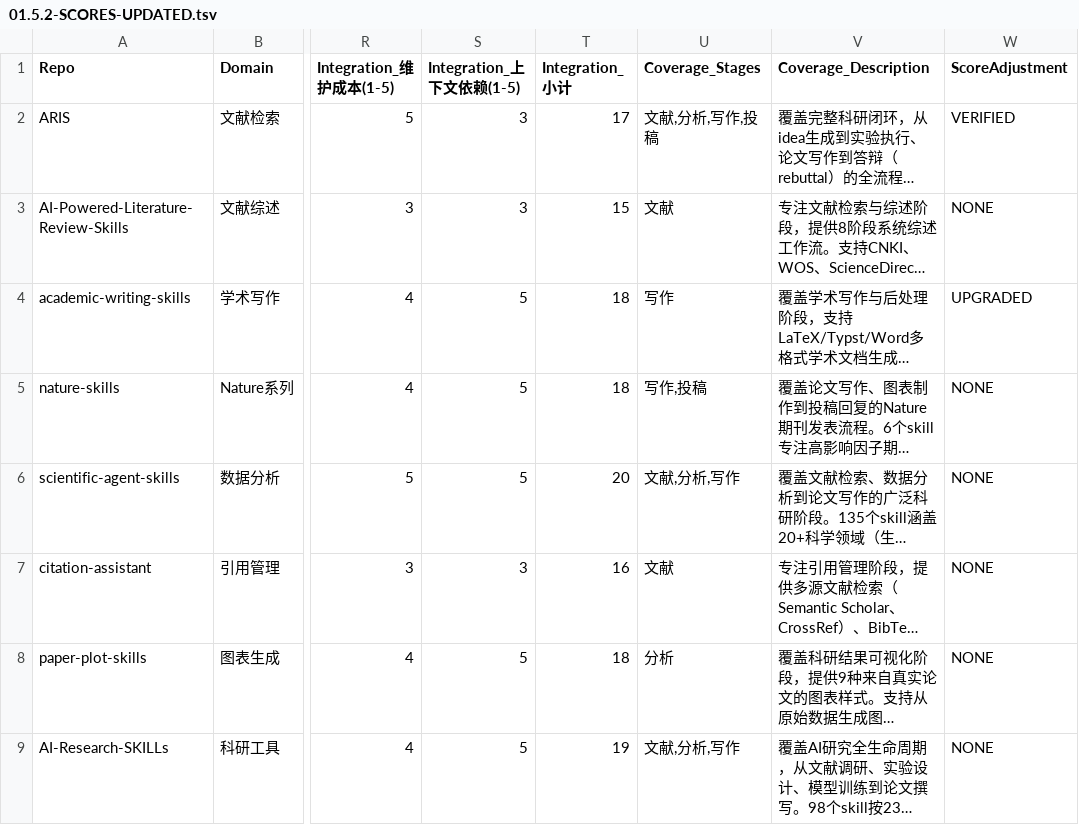
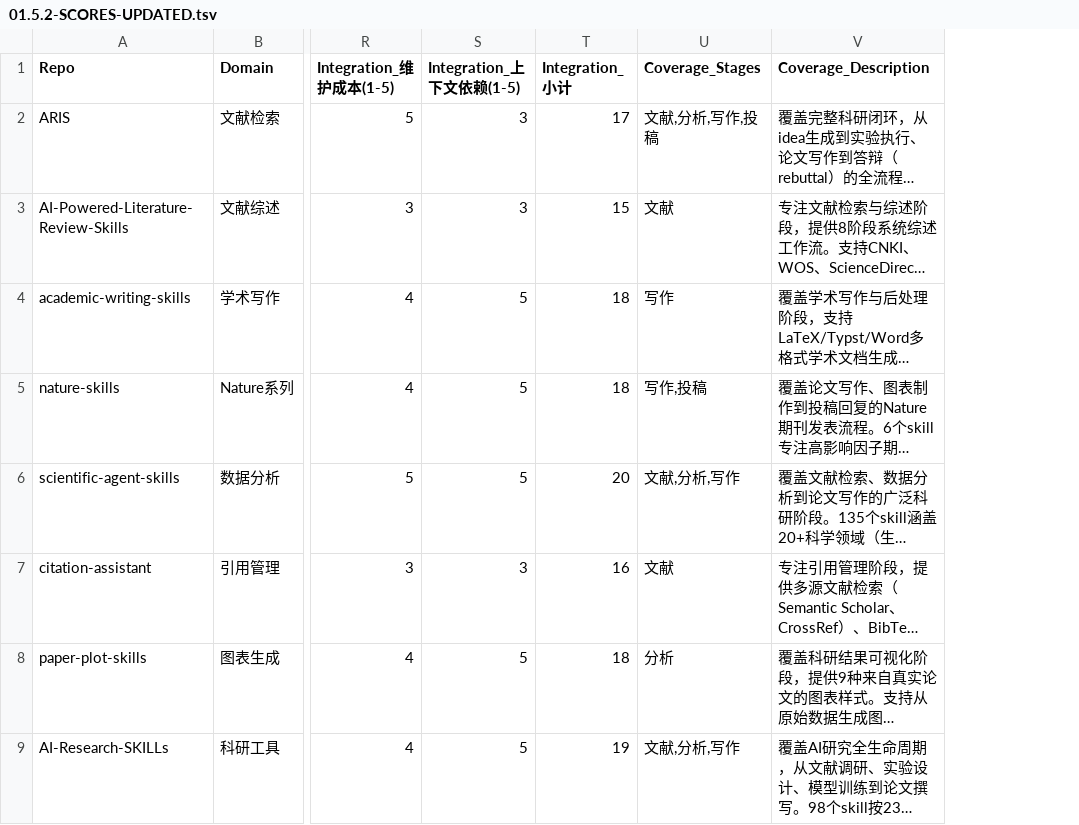
Before and after one commit to chircken891/scientific-skills-eval, a TSV file: .planning/phases/01.5.2-评测调整/01.5.2-SCORES-UPDATED.tsv, drawn as a sheet; only a part is shown, gaps mark what is left out; long unchanged cells end in …; the diff names each change by its address in the sheet, - before the commit and + after, or states it on an @@ line.

```diff
--- a/.planning/phases/01.5.2-评测调整/01.5.2-SCORES-UPDATED.tsv
+++ b/.planning/phases/01.5.2-评测调整/01.5.2-SCORES-UPDATED.tsv
-column W (ScoreAdjustment), rows 2-9: VERIFIED | NONE | UPGRADED | NONE | NONE | NONE | NONE | NONE
```
